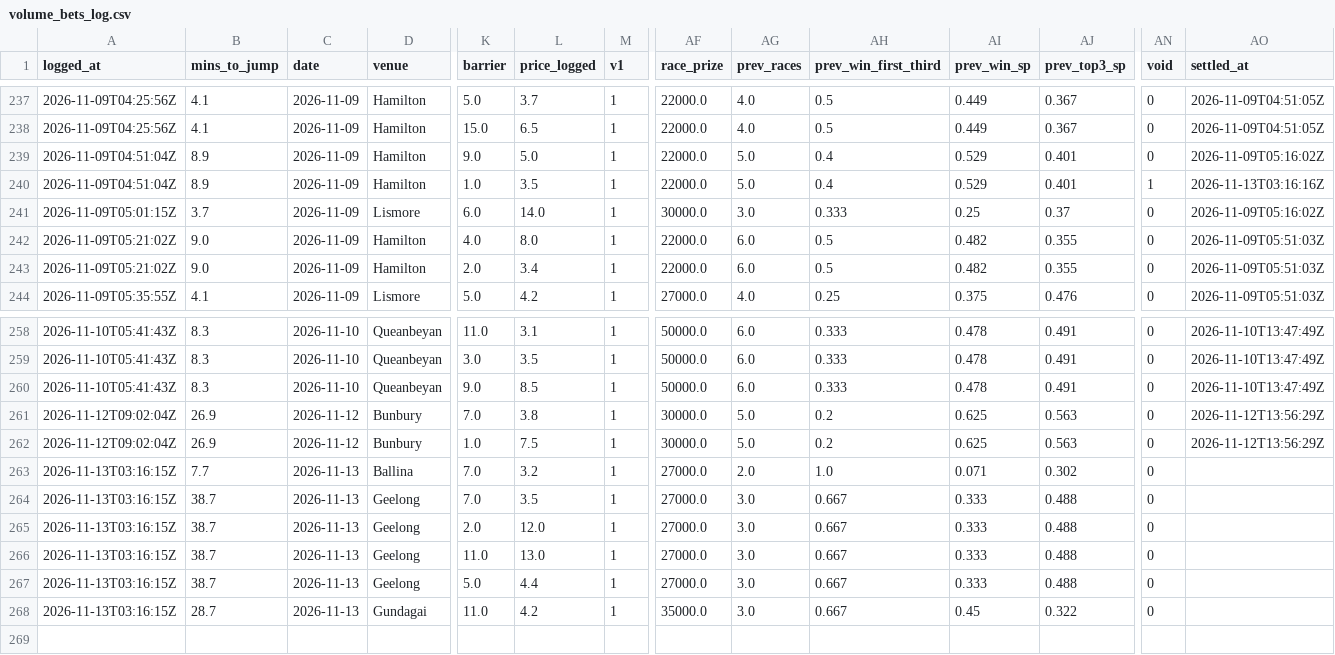
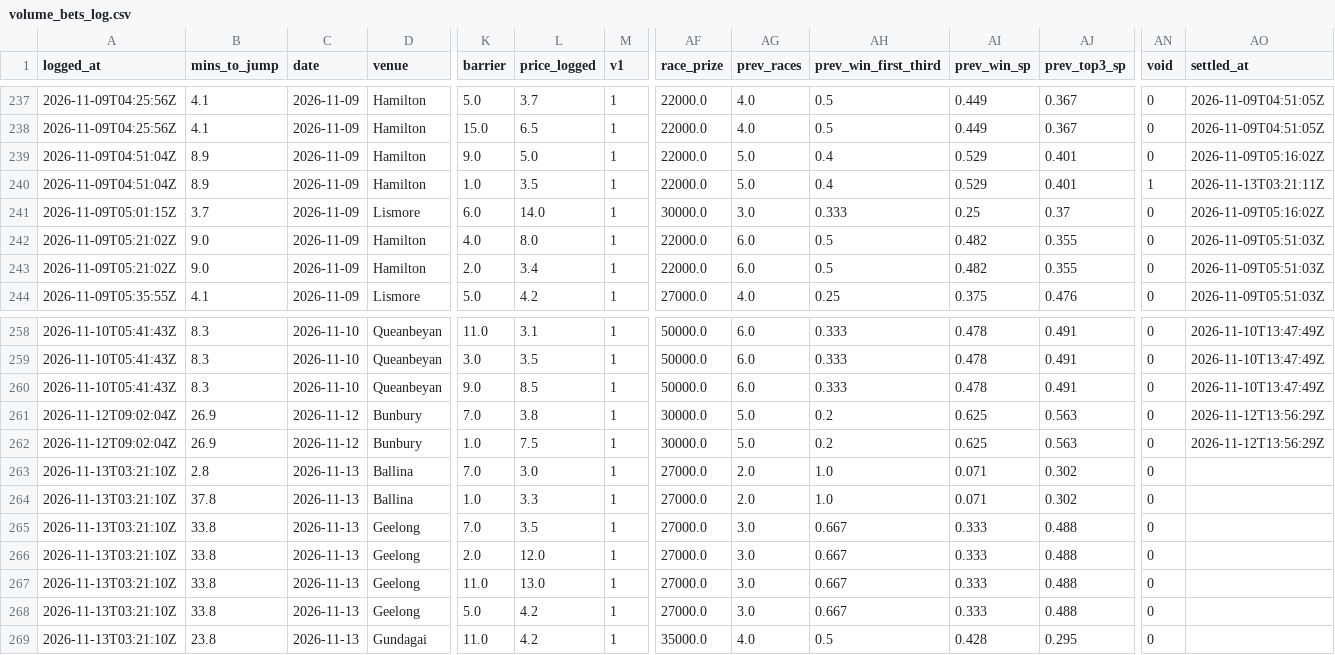
Before and after one commit to mattdwyer01/TopRate, a CSV file: volume_bets_log.csv, drawn as a sheet; only a part is shown, gaps mark what is left out; addresses are those after the commit; rows hold the shown columns only; the diff names each change by its address in the sheet, - before the commit and + after, or states it on an @@ line.

```diff
--- a/volume_bets_log.csv
+++ b/volume_bets_log.csv
-AO240 (settled_at): 2026-11-13T03:16:16Z
+AO240 (settled_at): 2026-11-13T03:21:11Z
-A263 (logged_at): 2026-11-13T03:16:15Z
+A263 (logged_at): 2026-11-13T03:21:10Z
-B263 (mins_to_jump): 7.7
+B263 (mins_to_jump): 2.8
-L263 (price_logged): 3.2
+L263 (price_logged): 3.0
+row 264: 2026-11-13T03:21:10Z | 37.8 | 2026-11-13 | Ballina | 1.0 | 3.3 | 1 | 27000.0 | 2.0 | 1.0 | 0.071 | 0.302 | 0
-A265:A269 (logged_at): 2026-11-13T03:16:15Z
+A265:A269 (logged_at): 2026-11-13T03:21:10Z
-B265:B268 (mins_to_jump): 38.7
+B265:B268 (mins_to_jump): 33.8
-L268 (price_logged): 4.4
+L268 (price_logged): 4.2
-B269 (mins_to_jump): 28.7
+B269 (mins_to_jump): 23.8
-AG269 (prev_races): 3.0
+AG269 (prev_races): 4.0
-AH269 (prev_win_first_third): 0.667
+AH269 (prev_win_first_third): 0.5
-AI269 (prev_win_sp): 0.45
+AI269 (prev_win_sp): 0.428
-AJ269 (prev_top3_sp): 0.322
+AJ269 (prev_top3_sp): 0.295
```
Also changed, not shown: volume_races_log.csv, 2 other files.
